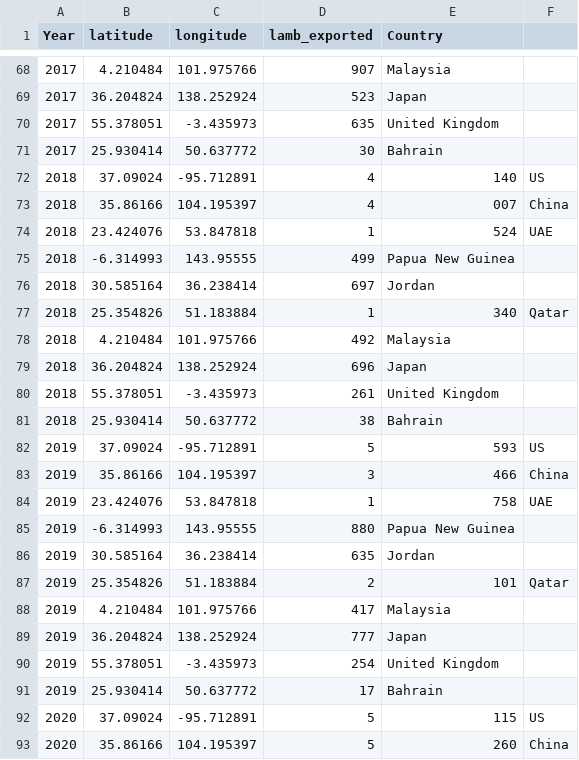
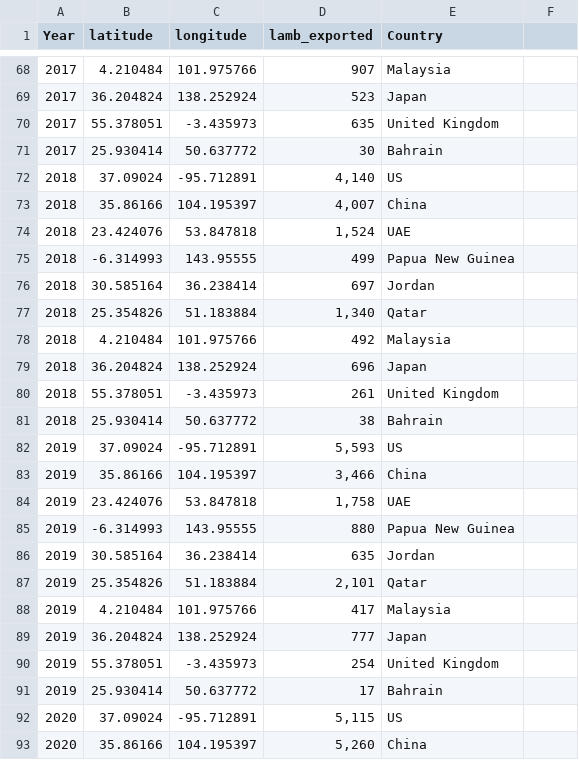
Before and after one commit to AbdulazizSami/Data-Visulization-2, a CSV file: Data/Australia_Lamb_exports _2011_2021.csv, drawn as a sheet; only a part is shown, gaps mark what is left out; the diff covers the shown part only.

Commit message:
Update Australia_Lamb_exports _2011_2021.csv

```diff
--- a/Data/Australia_Lamb_exports _2011_2021.csv
+++ b/Data/Australia_Lamb_exports _2011_2021.csv
@@ -71,8 +71,8 @@
 2017,25.930414,50.637772,30,Bahrain
-2018,37.09024,-95.712891, 4,140 ,US
-2018,35.86166,104.195397, 4,007 ,China
-2018,23.424076,53.847818, 1,524 ,UAE
+2018,37.09024,-95.712891,"4,140",US
+2018,35.86166,104.195397,"4,007",China
+2018,23.424076,53.847818,"1,524",UAE
 2018,-6.314993,143.95555,499,Papua New Guinea
 2018,30.585164,36.238414,697,Jordan
-2018,25.354826,51.183884, 1,340 ,Qatar
+2018,25.354826,51.183884,"1,340",Qatar
 2018,4.210484,101.975766,492,Malaysia
@@ -81,8 +81,8 @@
 2018,25.930414,50.637772,38,Bahrain
-2019,37.09024,-95.712891, 5,593 ,US
-2019,35.86166,104.195397, 3,466 ,China
-2019,23.424076,53.847818, 1,758 ,UAE
+2019,37.09024,-95.712891,"5,593",US
+2019,35.86166,104.195397,"3,466",China
+2019,23.424076,53.847818,"1,758",UAE
 2019,-6.314993,143.95555,880,Papua New Guinea
 2019,30.585164,36.238414,635,Jordan
-2019,25.354826,51.183884, 2,101 ,Qatar
+2019,25.354826,51.183884,"2,101",Qatar
 2019,4.210484,101.975766,417,Malaysia
@@ -91,3 +91,3 @@
 2019,25.930414,50.637772,17,Bahrain
-2020,37.09024,-95.712891, 5,115 ,US
-2020,35.86166,104.195397, 5,260 ,China
+2020,37.09024,-95.712891,"5,115",US
+2020,35.86166,104.195397,"5,260",China
```
Also changed, not shown: 87 edited cells elsewhere in this file.
